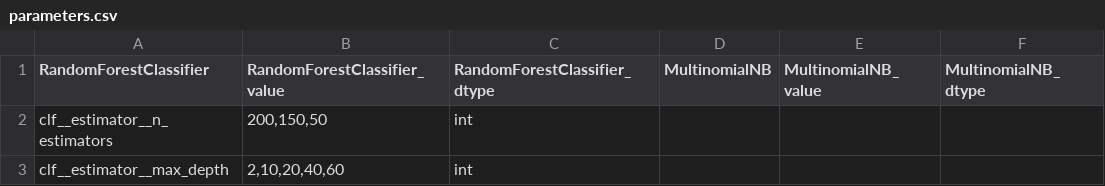
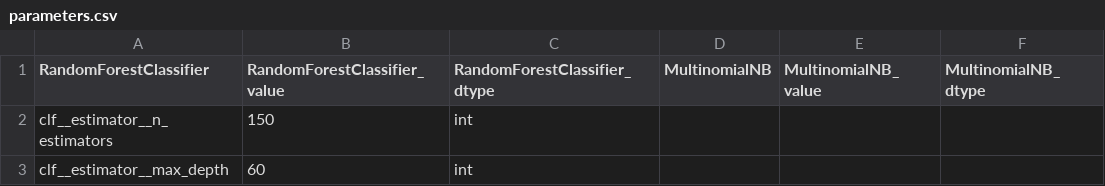
Before and after one commit to agesak/thesis, a CSV file: maps/parameters.csv, drawn as a sheet.

Commit message:
change n_jobs in grid search, number-plug data source info for manuscript

```diff
--- a/maps/parameters.csv
+++ b/maps/parameters.csv
@@ -1,3 +1,3 @@
 RandomForestClassifier,RandomForestClassifier_value,RandomForestClassifier_dtype,MultinomialNB,MultinomialNB_value,MultinomialNB_dtype
-clf__estimator__n_estimators,"200,150,50",int,,,
-clf__estimator__max_depth,"2,10,20,40,60",int,,,
+clf__estimator__n_estimators,150,int,,,
+clf__estimator__max_depth,60,int,,,
```
Also changed, not shown: 9 other files.
